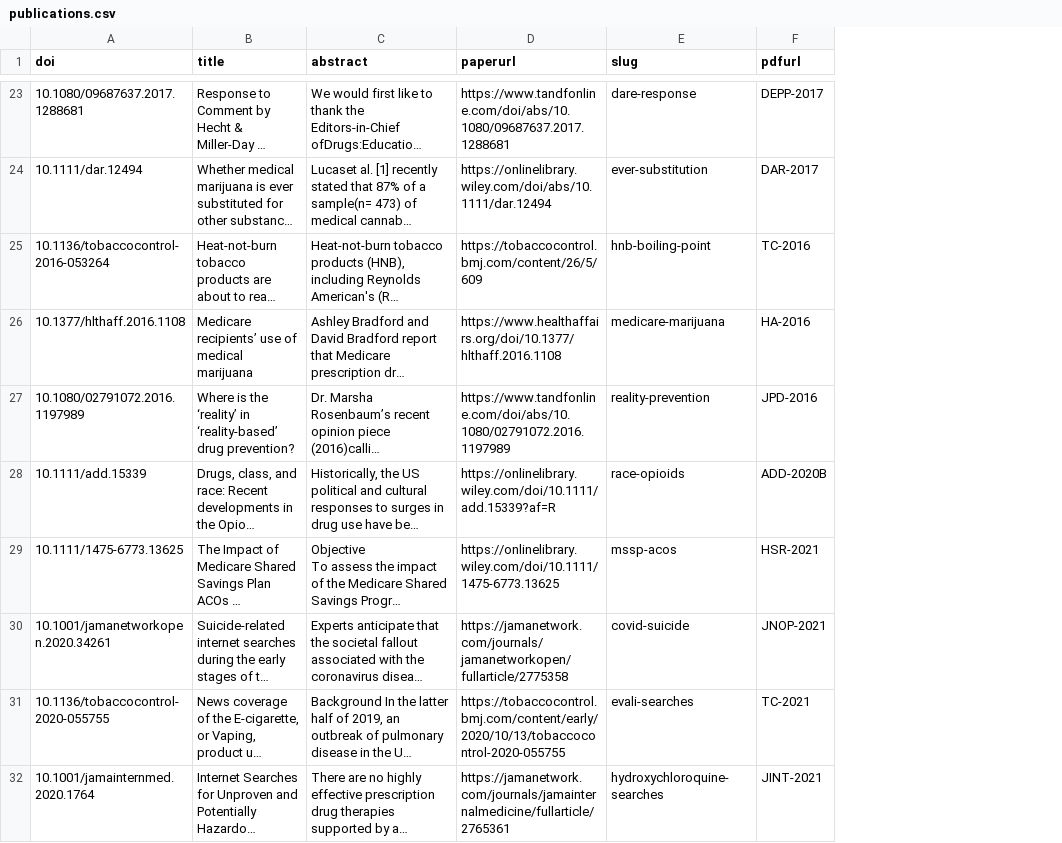
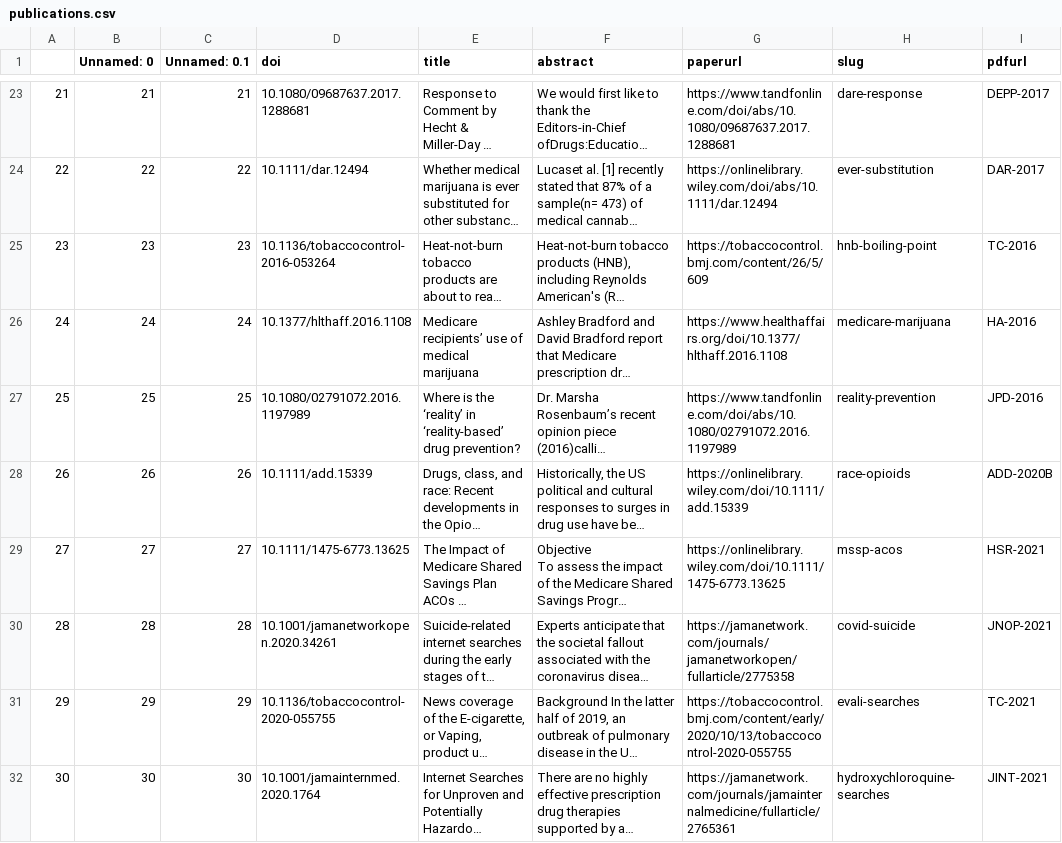
Before and after one commit to yesiknowjava/theodorecaputihugo, a CSV file: markdown_generator/publications.csv, drawn as a sheet; only a part is shown, gaps mark what is left out; long unchanged cells end in …; addresses are those after the commit; the diff covers the shown part only; the diff names each change by its address in the sheet, - before the commit and + after, or states it on an @@ line.

```diff
--- a/markdown_generator/publications.csv
+++ b/markdown_generator/publications.csv
+column A, rows 23-32: 21 | 22 | 23 | 24 | 25 | 26 | 27 | 28 | 29 | 30
+column B (Unnamed: 0), rows 23-32: 21 | 22 | 23 | 24 | 25 | 26 | 27 | 28 | 29 | 30
+column C (Unnamed: 0.1), rows 23-32: 21 | 22 | 23 | 24 | 25 | 26 | 27 | 28 | 29 | 30
-G28 (paperurl): https://onlinelibrary.wiley.com/doi/10.1111/add.15339?af=R
+G28 (paperurl): https://onlinelibrary.wiley.com/doi/10.1111/add.15339
```
Also changed, not shown: 15 edited cells elsewhere in this file, 17 other files.
